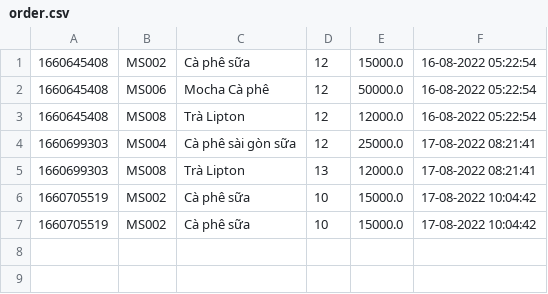
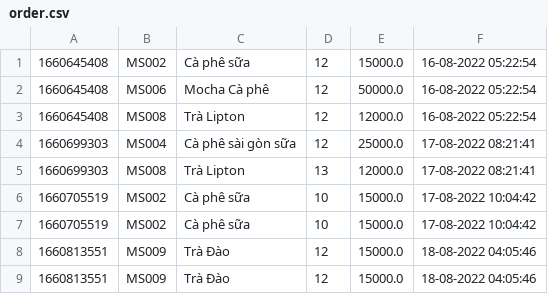
Before and after one commit to dungvankien/Coffe-Shop, a CSV file: Coffee Shop/data/order.csv, drawn as a sheet; the diff names each change by its address in the sheet, - before the commit and + after, or states it on an @@ line.

```diff
--- a/Coffee Shop/data/order.csv
+++ b/Coffee Shop/data/order.csv
+row 8: 1660813551 | MS009 | Trà Đào | 12 | 15000.0 | 18-08-2022 04:05:46
+row 9: 1660813551 | MS009 | Trà Đào | 12 | 15000.0 | 18-08-2022 04:05:46
```
Also changed, not shown: Coffee Shop/data/products.csv, Coffee Shop/data/user.csv, 6 other files.
